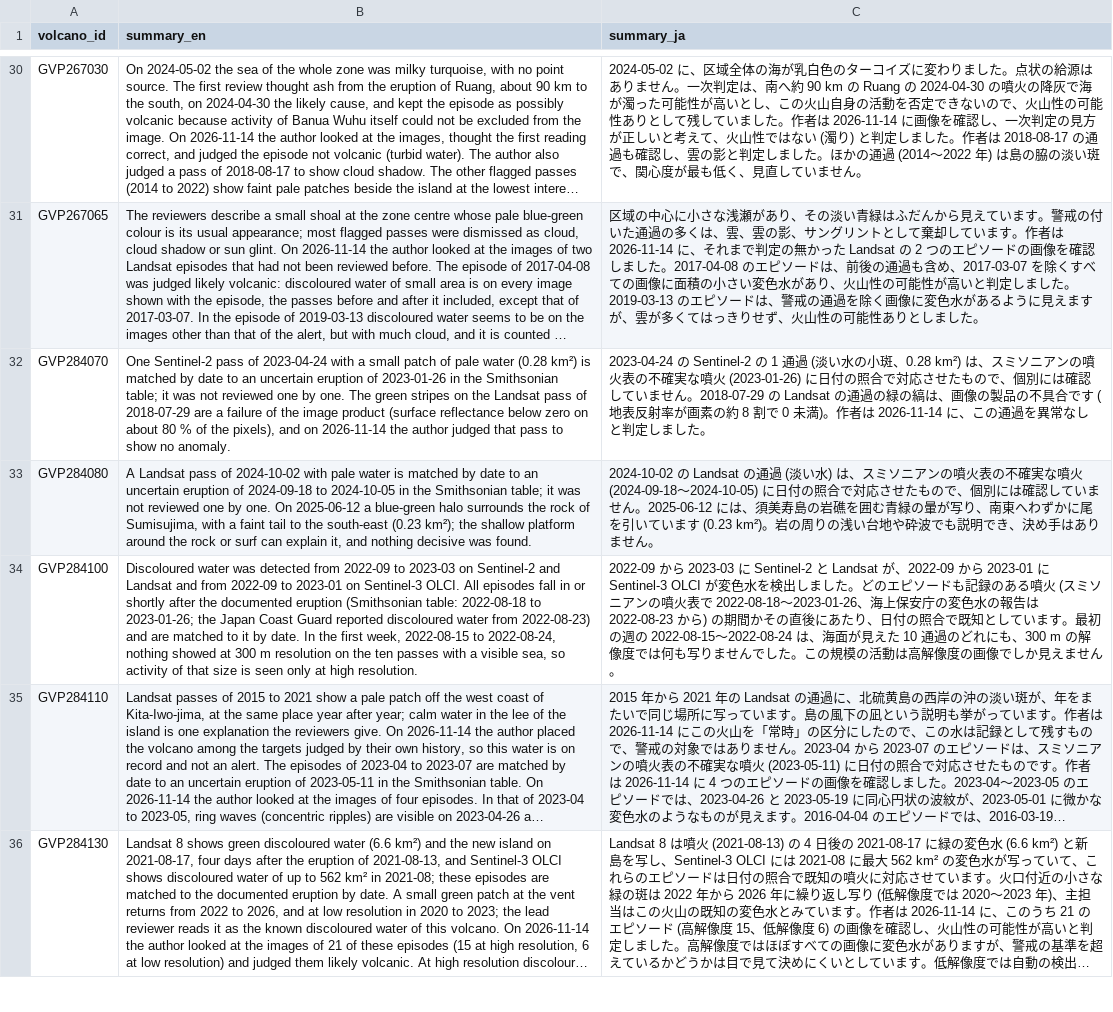
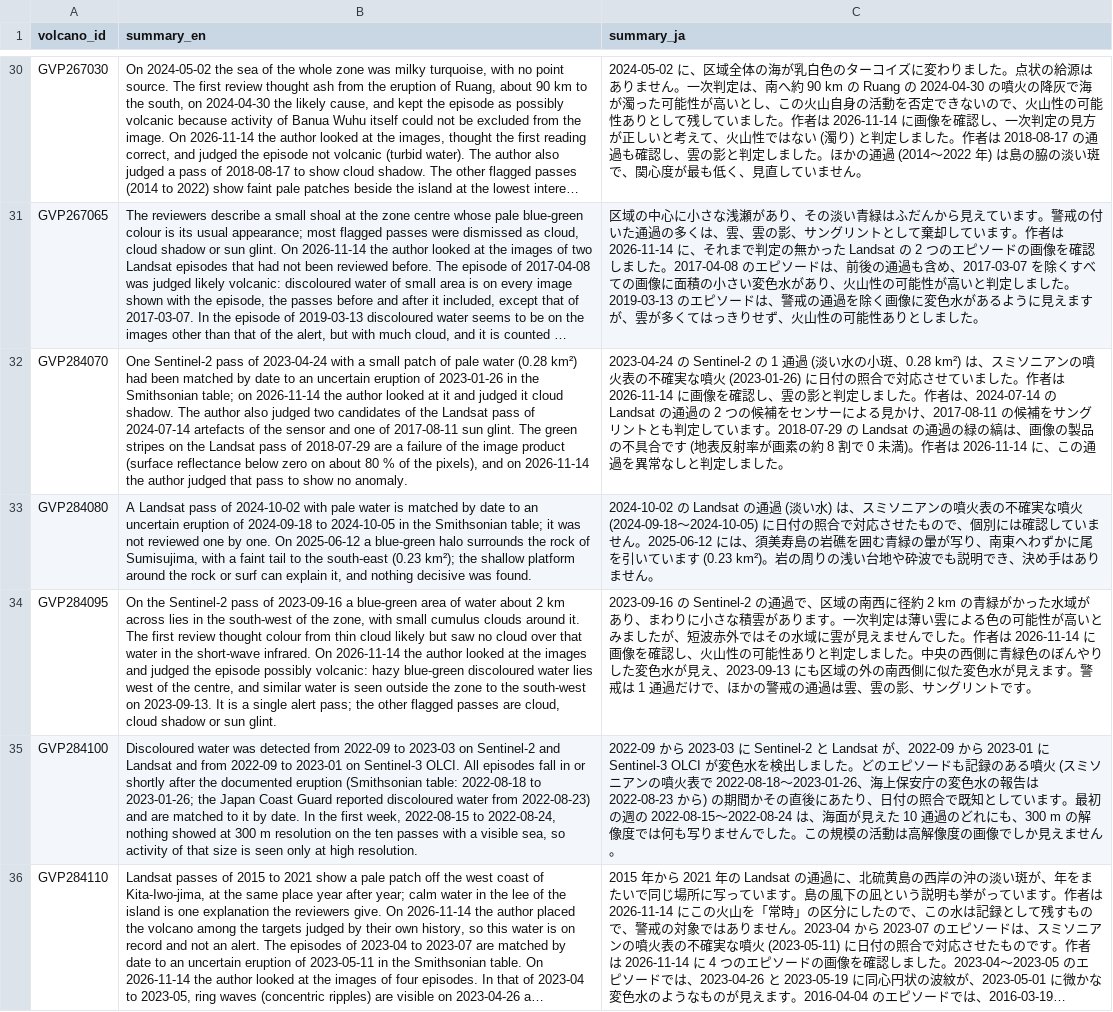
Before and after one commit to geoign/submarine-volcano-activity, a CSV file: curation/volcano_summaries.csv, drawn as a sheet; only a part is shown, gaps mark what is left out; the shorter side is filled out with more unchanged rows; long unchanged cells end in …; the diff names each change by its address in the sheet, - before the commit and + after, or states it on an @@ line.

```diff
--- a/curation/volcano_summaries.csv
+++ b/curation/volcano_summaries.csv
-B32 (summary_en): …(0.28 km²) is matched by date to an uncertain eruption of 2023-01-26 in the Smithsonian table; it was not reviewed one by one. The green…
+B32 (summary_en): …(0.28 km²) had been matched by date to an uncertain eruption of 2023-01-26 in the Smithsonian table; on 2026-11-14 the author looked at it and judged it cloud shadow. The author also judged two candidates of the Landsat pass of 2024-07-14 artefacts of the sensor and one of 2017-08-11 sun glint. The green…
-C32 (summary_ja): …対応させたもので、個別には確認していません。2018-07-29 の…
+C32 (summary_ja): …対応させていました。作者は 2026-11-14 に画像を確認し、雲の影と判定しました。作者は、2024-07-14 の Landsat の通過の 2 つの候補をセンサーによる見かけ、2017-08-11 の候補をサングリントとも判定しています。2018-07-29 の…
+row 34: GVP284095 | On the Sentinel-2 pass of 2023-09-16 a blue-green area of water about 2 km across lies in the south-west of the zone, with small cumulus clouds around it. The first review thought colour from thin cloud likely but saw no cloud over that water in the short-wave infrared. On 2026-11-14 the author looked at the images and judged the episode possibly volcanic: hazy blue-green discoloured water lies west of the centre, and similar water is seen outside the zone to the south-west on 2023-09-13. It is a single alert pass; the other flagged passes are cloud, cloud shadow or sun glint. | 2023-09-16 の Sentinel-2 の通過で、区域の南西に径約 2 km の青緑がかった水域があり、まわりに小さな積雲があります。一次判定は薄い雲による色の可能性が高いとみましたが、短波赤外ではその水域に雲が見えませんでした。作者は 2026-11-14 に画像を確認し、火山性の可能性ありと判定しました。中央の西側に青緑色のぼんやりした変色水が見え、2023-09-13 にも区域の外の南西側に似た変色水が見えます。警戒は 1 通過だけで、ほかの警戒の通過は雲、雲の影、サングリントです。
```
Also changed, not shown: curation/human_review.csv, curation/notes_en.csv, 5 other files.
